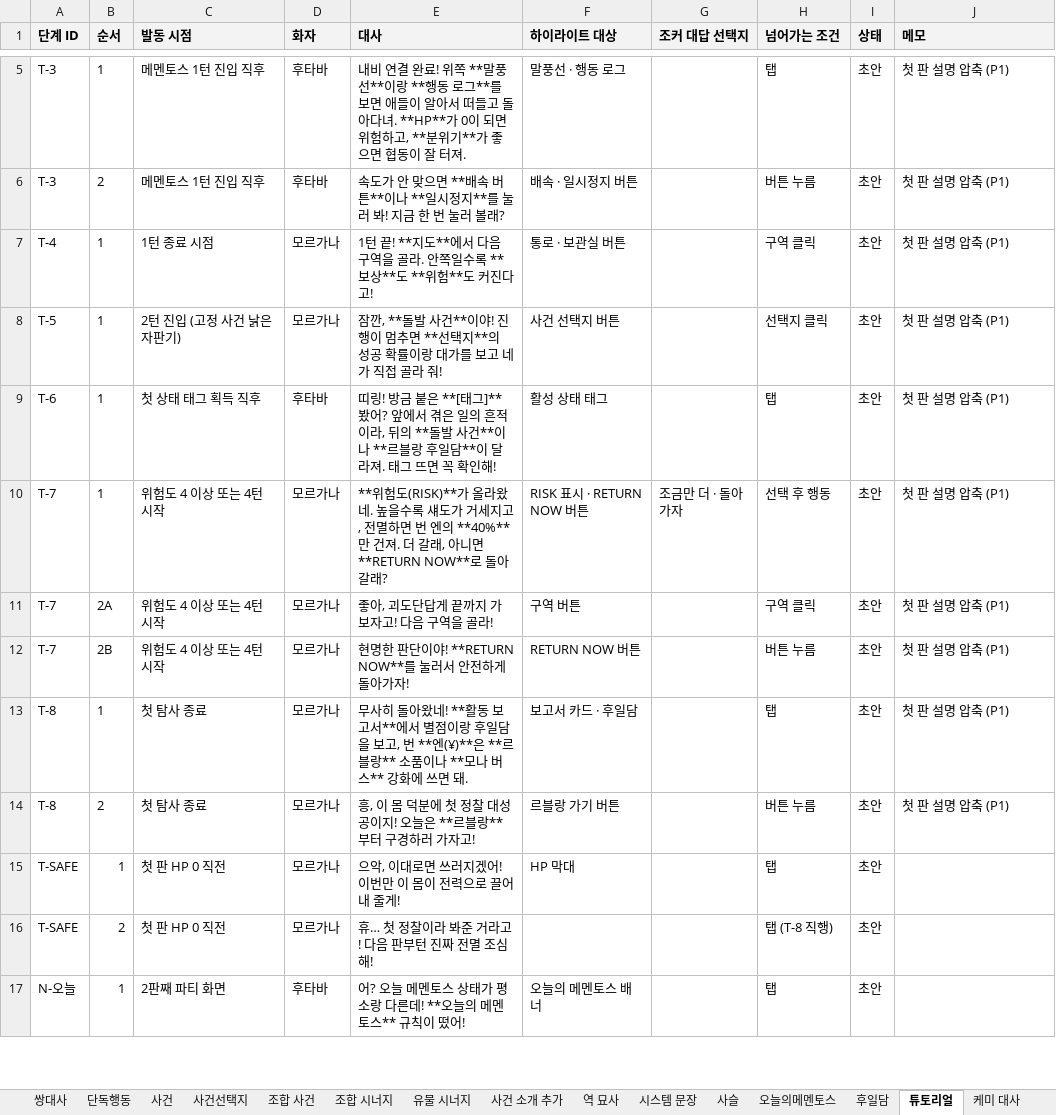
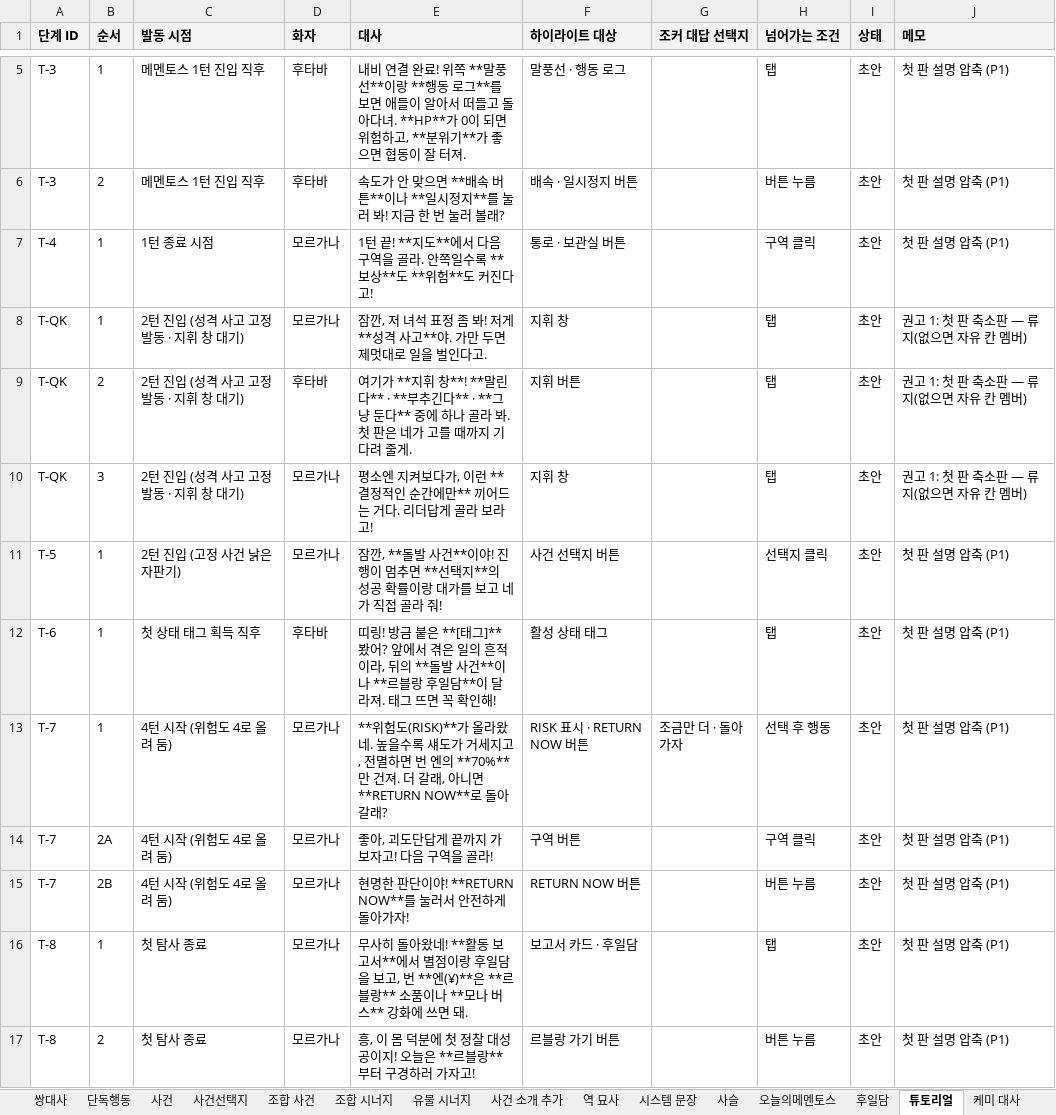
Before and after one commit to youa1037-tech/mementos, an Excel workbook: content/script.xlsx, sheet 튜토리얼, drawn as a sheet; only a part is shown, gaps mark what is left out; the shorter side is filled out with more unchanged rows; values as stored, in another font and other column widths than the file's, no borders; addresses are those after the commit; the diff names each change by its address in the sheet, - before the commit and + after, or states it on an @@ line.

```diff
--- a/content/script.xlsx (sheet 튜토리얼)
+++ b/content/script.xlsx (sheet 튜토리얼)
+row 8: T-QK | 1 | 2턴 진입 (성격 사고 고정 발동 · 지휘 창 대기) | 모르가나 | 잠깐, 저 녀석 표정 좀 봐! 저게 **성격 사고**야. 가만 두면 제멋대로 일을 벌인다고. | 지휘 창 |  | 탭 | 초안 | 권고 1: 첫 판 축소판 — 류지(없으면 자유 칸 멤버)
+row 9: T-QK | 2 | 2턴 진입 (성격 사고 고정 발동 · 지휘 창 대기) | 후타바 | 여기가 **지휘 창**! **말린다** · **부추긴다** · **그냥 둔다** 중에 하나 골라 봐. 첫 판은 네가 고를 때까지 기다려 줄게. | 지휘 버튼 |  | 탭 | 초안 | 권고 1: 첫 판 축소판 — 류지(없으면 자유 칸 멤버)
+row 10: T-QK | 3 | 2턴 진입 (성격 사고 고정 발동 · 지휘 창 대기) | 모르가나 | 평소엔 지켜보다가, 이런 **결정적인 순간에만** 끼어드는 거다. 리더답게 골라 보라고! | 지휘 창 |  | 탭 | 초안 | 권고 1: 첫 판 축소판 — 류지(없으면 자유 칸 멤버)
-C13:C15 (발동 시점): 위험도 4 이상 또는 4턴 시작
+C13:C15 (발동 시점): 4턴 시작 (위험도 4로 올려 둠)
-E13 (대사): …엔의 **40%**만 건져…
+E13 (대사): …엔의 **70%**만 건져…
```
Also changed, not shown: 6 other files.
